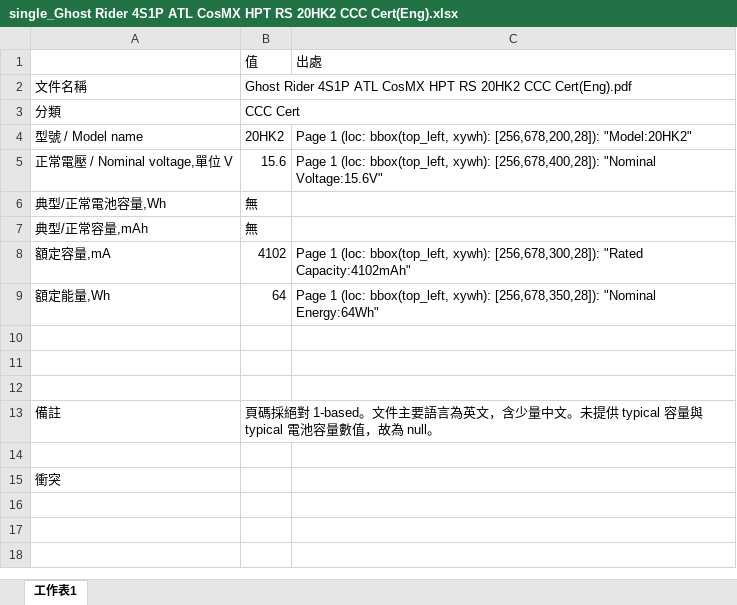
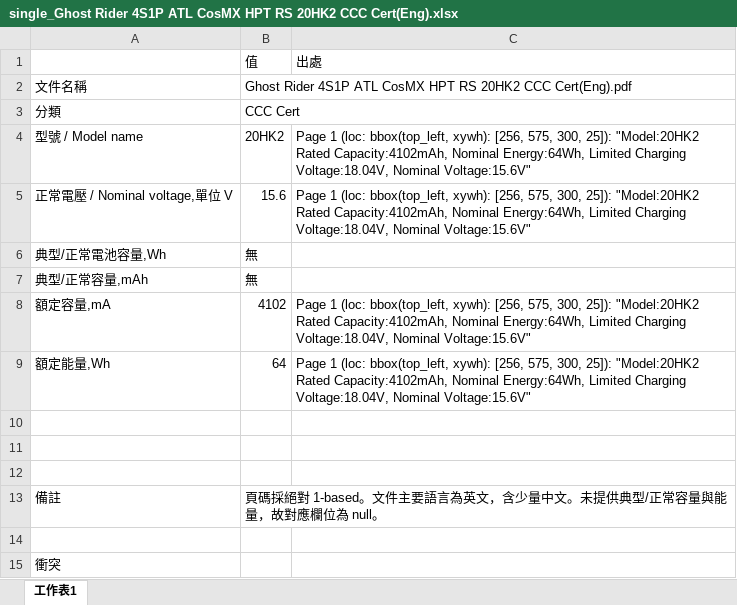
Before and after one commit to clifftseng/AsusLabelGUI, an Excel workbook: output/excel/single_Ghost Rider 4S1P ATL CosMX HPT RS 20HK2 CCC Cert(Eng).xlsx, sheet 工作表1, drawn as a sheet; values as stored, in another font and other column widths than the file's, no borders; the diff names each change by its address in the sheet, - before the commit and + after, or states it on an @@ line.

```diff
--- a/output/excel/single_Ghost Rider 4S1P ATL CosMX HPT RS 20HK2 CCC Cert(Eng).xlsx (sheet 工作表1)
+++ b/output/excel/single_Ghost Rider 4S1P ATL CosMX HPT RS 20HK2 CCC Cert(Eng).xlsx (sheet 工作表1)
-C4: …bbox(top_left, xywh): [256,678,200,28]): "Model:20HK2"
+C4: …bbox(top_left, xywh): [256, 575, 300, 25]): "Model:20HK2 Rated Capacity:4102mAh, Nominal Energy:64Wh, Limited Charging Voltage:18.04V, Nominal Voltage:15.6V"
-C5: …bbox(top_left, xywh): [256,678,400,28]): "Nominal Voltage:15.6V"
+C5: …bbox(top_left, xywh): [256, 575, 300, 25]): "Model:20HK2 Rated Capacity:4102mAh, Nominal Energy:64Wh, Limited Charging Voltage:18.04V, Nominal Voltage:15.6V"
-C8: …bbox(top_left, xywh): [256,678,300,28]): "Rated Capacity:4102mAh"
+C8: …bbox(top_left, xywh): [256, 575, 300, 25]): "Model:20HK2 Rated Capacity:4102mAh, Nominal Energy:64Wh, Limited Charging Voltage:18.04V, Nominal Voltage:15.6V"
-C9: …bbox(top_left, xywh): [256,678,350,28]): "Nominal Energy:64Wh"
+C9: …bbox(top_left, xywh): [256, 575, 300, 25]): "Model:20HK2 Rated Capacity:4102mAh, Nominal Energy:64Wh, Limited Charging Voltage:18.04V, Nominal Voltage:15.6V"
-B13: …。未提供 typical 容量與 typical 電池容量數值，故為 null。
+B13: …。未提供典型/正常容量與能量，故對應欄位為 null。
```
Also changed, not shown: output/excel/single_Ghost Rider 4S1P ATL CosMX HPT RS 20HK2 BSMI LOA.xlsx, output/excel/single_Ghost Rider 4S1P ATL CosMX HPT RS 20HK2 TUV CDF.xlsx, 19 other files.
